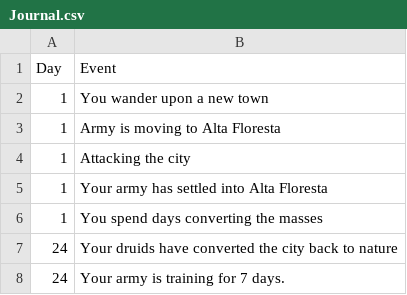
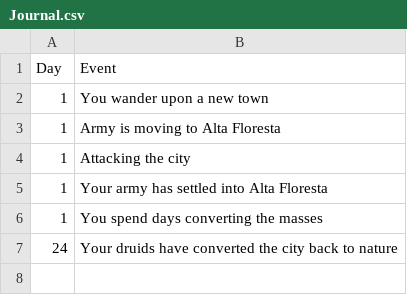
Before and after one commit to riggsb2/Pathfinder-py-scripts, a CSV file: Army Codes/000/Journal.csv, drawn as a sheet.

```diff
--- a/Army Codes/000/Journal.csv
+++ b/Army Codes/000/Journal.csv
@@ -7,2 +7 @@ Day,Event
 24,Your druids have converted the city back to nature
-24,Your army is training for 7 days.
```
Also changed, not shown: Army Codes/000/City list.csv, Army Codes/000/Full Roster.csv, 10 other files.
